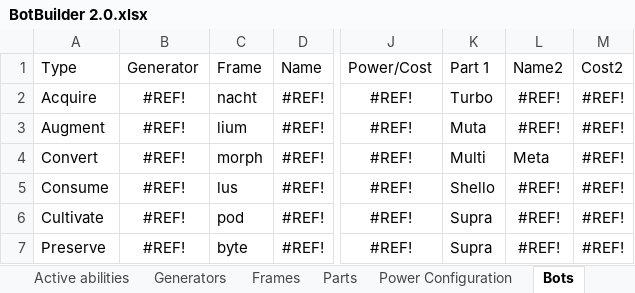
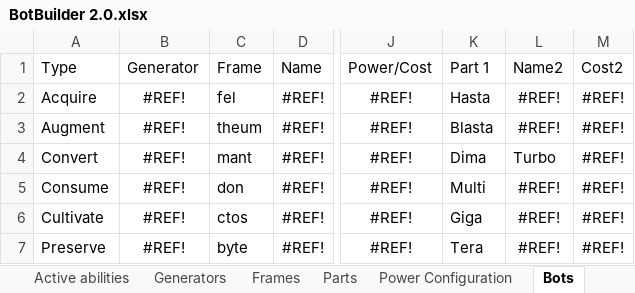
Before and after one commit to SJWDalglish/Fragment, an Excel workbook: Excel/BotBuilder 2.0.xlsx, sheet Bots, drawn as a sheet; only a part is shown, gaps mark what is left out; values as stored, in another font and other column widths than the file's, no borders; conditional formats and table styles not drawn; the diff names each change by its address in the sheet, - before the commit and + after, or states it on an @@ line.

```diff
--- a/Excel/BotBuilder 2.0.xlsx (sheet Bots)
+++ b/Excel/BotBuilder 2.0.xlsx (sheet Bots)
-C2 (Frame): nacht
+C2 (Frame): fel
-K2 (Part 1): Turbo
+K2 (Part 1): Hasta
-C3 (Frame): lium
+C3 (Frame): theum
-K3 (Part 1): Muta
+K3 (Part 1): Blasta
-C4 (Frame): morph
+C4 (Frame): mant
-K4 (Part 1): Multi
+K4 (Part 1): Dima
-L4 (Name2): Meta
+L4 (Name2): Turbo
-C5 (Frame): lus
+C5 (Frame): don
-K5 (Part 1): Shello
+K5 (Part 1): Multi
-C6 (Frame): pod
+C6 (Frame): ctos
-K6 (Part 1): Supra
+K6 (Part 1): Giga
-K7 (Part 1): Supra
+K7 (Part 1): Tera
```
Also changed, not shown: sheet Passive abilities, 5 other files.
